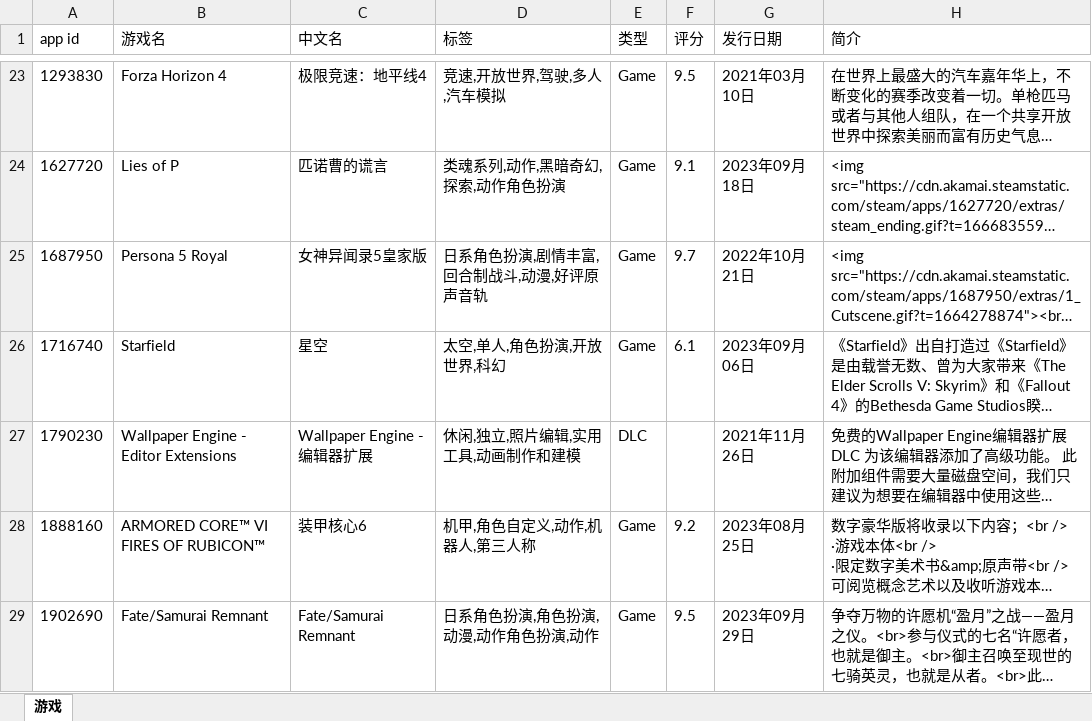
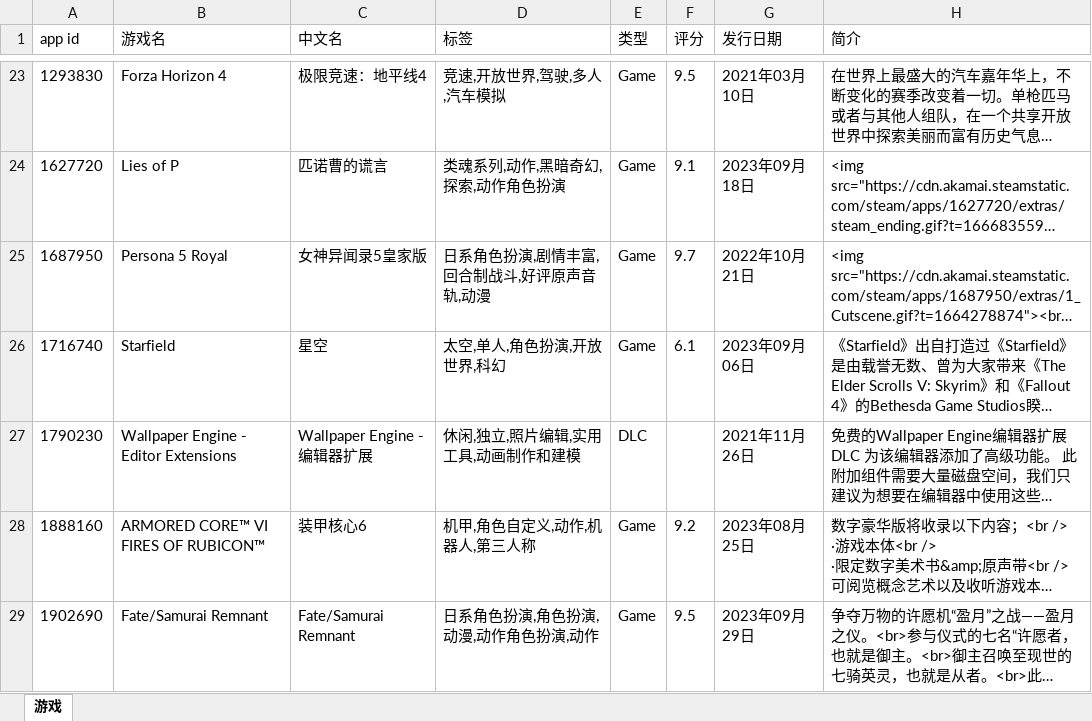
Before and after one commit to qwq-xinkeng/awaqwqmain, an Excel workbook: apps.xlsx, sheet 游戏, drawn as a sheet; only a part is shown, gaps mark what is left out; long unchanged cells end in …; values as stored, in another font and other column widths than the file's, no borders; the diff names each change by its address in the sheet, - before the commit and + after, or states it on an @@ line.

```diff
--- a/apps.xlsx (sheet 游戏)
+++ b/apps.xlsx (sheet 游戏)
-D25 (标签): 日系角色扮演,剧情丰富,回合制战斗,动漫,好评原声音轨
+D25 (标签): 日系角色扮演,剧情丰富,回合制战斗,好评原声音轨,动漫
```
